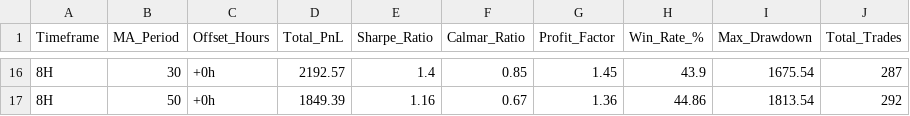
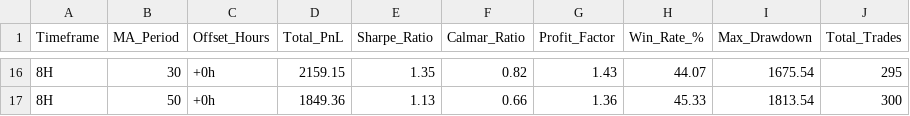
Before and after one commit to evan7646-cloud/Gold_Strategy_Watch, a CSV file: backtest_4h_8h_full_metrics_xauusd.csv, drawn as a sheet; only a part is shown, gaps mark what is left out; the diff covers the shown part only.

```diff
--- a/backtest_4h_8h_full_metrics_xauusd.csv
+++ b/backtest_4h_8h_full_metrics_xauusd.csv
@@ -16,2 +16,2 @@ Timeframe,MA_Period,Offset_Hours,Total_PnL,Sharpe_Ratio,Calmar_Ratio,Profit_Fact
-8H,30,+0h,2192.57,1.4,0.85,1.45,43.9,1675.54,287
-8H,50,+0h,1849.39,1.16,0.67,1.36,44.86,1813.54,292
+8H,30,+0h,2159.15,1.35,0.82,1.43,44.07,1675.54,295
+8H,50,+0h,1849.36,1.13,0.66,1.36,45.33,1813.54,300
```
Also changed, not shown: 4 added rows, 4 removed rows and 56 edited cells elsewhere in this file, comex_gc1!_daily.csv, iceus_dxy_daily.csv, 6 other files.
